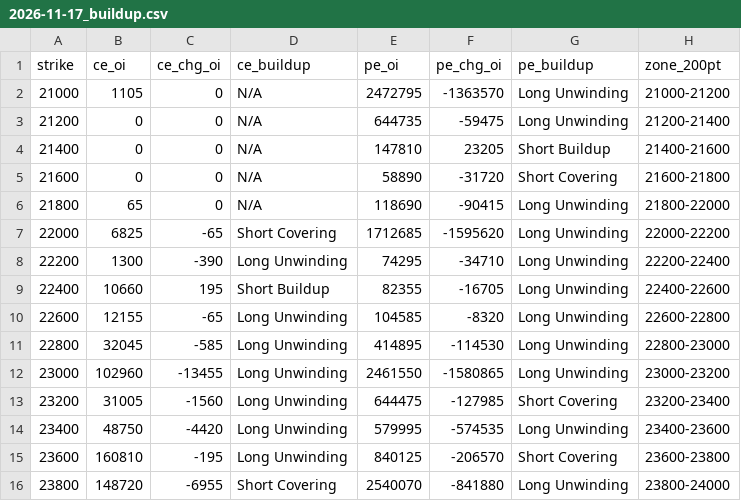
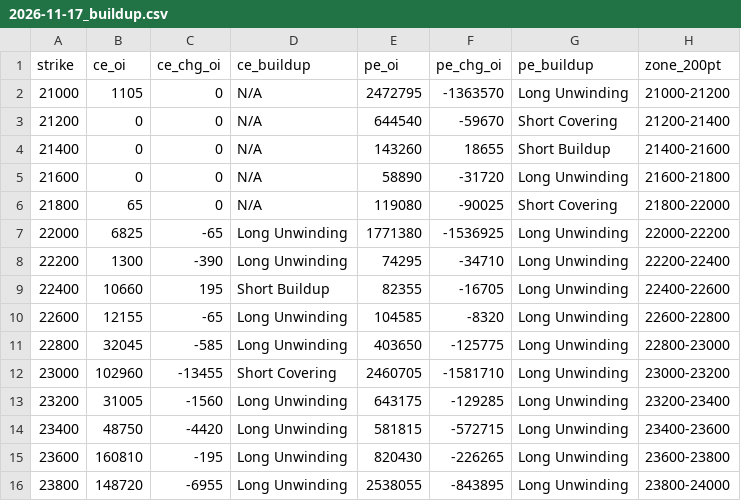
Before and after one commit to ddtambe/Nifty50_Options, a CSV file: data/2026-11-17/2026-11-17_buildup.csv, drawn as a sheet; only a part is shown; the diff covers the shown part only.

```diff
--- a/data/2026-11-17/2026-11-17_buildup.csv
+++ b/data/2026-11-17/2026-11-17_buildup.csv
@@ -2,7 +2,7 @@ strike,ce_oi,ce_chg_oi,ce_buildup,pe_oi,pe_chg_oi,pe_buildup,zone_200pt
 21000,1105,0,N/A,2472795,-1363570,Long Unwinding,21000-21200
-21200,0,0,N/A,644735,-59475,Long Unwinding,21200-21400
-21400,0,0,N/A,147810,23205,Short Buildup,21400-21600
-21600,0,0,N/A,58890,-31720,Short Covering,21600-21800
-21800,65,0,N/A,118690,-90415,Long Unwinding,21800-22000
-22000,6825,-65,Short Covering,1712685,-1595620,Long Unwinding,22000-22200
+21200,0,0,N/A,644540,-59670,Short Covering,21200-21400
+21400,0,0,N/A,143260,18655,Short Buildup,21400-21600
+21600,0,0,N/A,58890,-31720,Long Unwinding,21600-21800
+21800,65,0,N/A,119080,-90025,Short Covering,21800-22000
+22000,6825,-65,Long Unwinding,1771380,-1536925,Long Unwinding,22000-22200
 22200,1300,-390,Long Unwinding,74295,-34710,Long Unwinding,22200-22400
@@ -10,7 +10,7 @@ strike,ce_oi,ce_chg_oi,ce_buildup,pe_oi,pe_chg_oi,pe_buildup,zone_200pt
 22600,12155,-65,Long Unwinding,104585,-8320,Long Unwinding,22600-22800
-22800,32045,-585,Long Unwinding,414895,-114530,Long Unwinding,22800-23000
-23000,102960,-13455,Long Unwinding,2461550,-1580865,Long Unwinding,23000-23200
-23200,31005,-1560,Long Unwinding,644475,-127985,Short Covering,23200-23400
-23400,48750,-4420,Long Unwinding,579995,-574535,Long Unwinding,23400-23600
-23600,160810,-195,Long Unwinding,840125,-206570,Short Covering,23600-23800
-23800,148720,-6955,Short Covering,2540070,-841880,Long Unwinding,23800-24000
+22800,32045,-585,Long Unwinding,403650,-125775,Long Unwinding,22800-23000
+23000,102960,-13455,Short Covering,2460705,-1581710,Long Unwinding,23000-23200
+23200,31005,-1560,Long Unwinding,643175,-129285,Long Unwinding,23200-23400
+23400,48750,-4420,Long Unwinding,581815,-572715,Long Unwinding,23400-23600
+23600,160810,-195,Long Unwinding,820430,-226265,Long Unwinding,23600-23800
+23800,148720,-6955,Long Unwinding,2538055,-843895,Long Unwinding,23800-24000
```
Also changed, not shown: 71 edited cells elsewhere in this file, data/2026-11-17/2026-11-17_raw.csv, data/2026-11-17/2026-11-23_buildup.csv, 7 other files.
